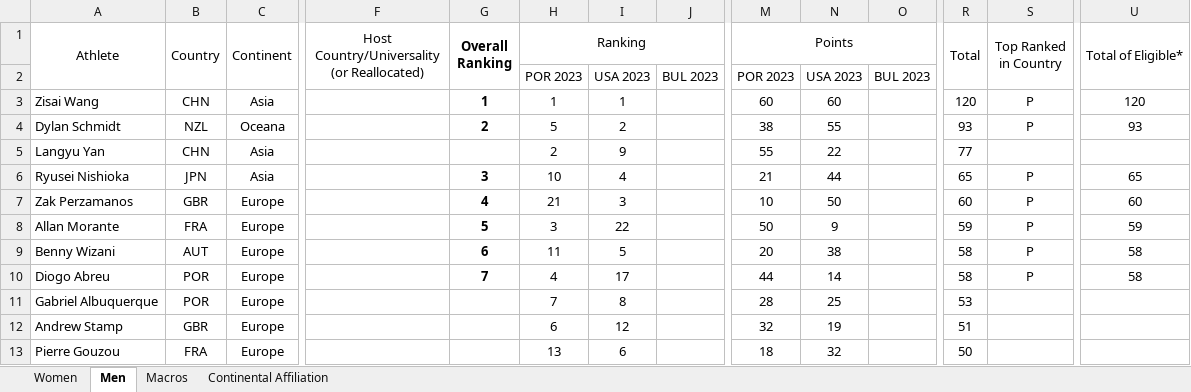
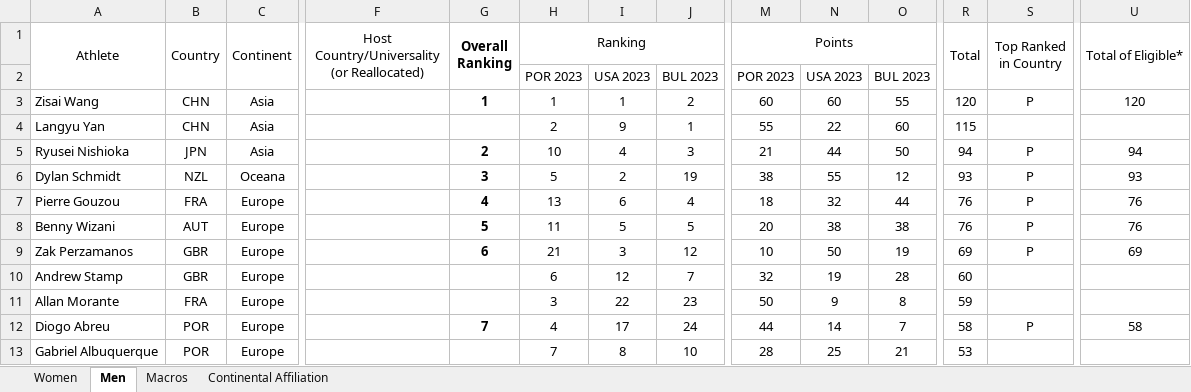
Before and after one commit to trampolinecanada/rankinglists, an Excel workbook: 2023-2024 Olympic Selection World Cup Ranking.xlsm, sheet Men, drawn as a sheet; only a part is shown, gaps mark what is left out; values as stored, in another font and other column widths than the file's, no borders; conditional formats not drawn; removed rows and columns are numbered as before the commit, all else as after; rows hold the shown columns only; the diff covers the shown part only; the diff names each change by its address in the sheet, - before the commit and + after, or states it on an @@ line.

```diff
--- a/2023-2024 Olympic Selection World Cup Ranking.xlsm (sheet Men)
+++ b/2023-2024 Olympic Selection World Cup Ranking.xlsm (sheet Men)
-J3: (empty)
+J3: 2
-O3: (empty)
+O3: 55
-row 4: Dylan Schmidt | NZL | Oceana |  | 2 | 5 | 2 |  | 38 | 55 |  | 93 | P | 93
-J4: (empty)
+J4: 1
-O4: (empty)
+O4: 60
-R4 (Total): 77
+R4 (Total): 115
-G5 (Overall Ranking): 3
+G5 (Overall Ranking): 2
-J5: (empty)
+J5: 3
-O5: (empty)
+O5: 50
-R5 (Total): 65
+R5 (Total): 94
-U5 (Total of Eligible*): 65
+U5 (Total of Eligible*): 94
+row 6: Dylan Schmidt | NZL | Oceana |  | 3 | 5 | 2 | 19 | 38 | 55 | 12 | 93 | P | 93
+row 7: Pierre Gouzou | FRA | Europe |  | 4 | 13 | 6 | 4 | 18 | 32 | 44 | 76 | P | 76
+row 8: Benny Wizani | AUT | Europe |  | 5 | 11 | 5 | 5 | 20 | 38 | 38 | 76 | P | 76
-G9 (Overall Ranking): 4
+G9 (Overall Ranking): 6
-J9: (empty)
+J9: 12
-O9: (empty)
+O9: 19
-R9 (Total): 60
+R9 (Total): 69
-U9 (Total of Eligible*): 60
+U9 (Total of Eligible*): 69
+row 10: Andrew Stamp | GBR | Europe |  |  | 6 | 12 | 7 | 32 | 19 | 28 | 60
-G11 (Overall Ranking): 5
+G11 (Overall Ranking): (empty)
-J11: (empty)
+J11: 23
-O11: (empty)
+O11: 8
-S11 (Top Ranked in Country): P
+S11 (Top Ranked in Country): (empty)
-U11 (Total of Eligible*): 59
+U11 (Total of Eligible*): (empty)
-row 9: Benny Wizani | AUT | Europe |  | 6 | 11 | 5 |  | 20 | 38 |  | 58 | P | 58
-J12: (empty)
+J12: 24
-O12: (empty)
+O12: 7
-J13: (empty)
+J13: 10
-O13: (empty)
+O13: 21
-row 12: Andrew Stamp | GBR | Europe |  |  | 6 | 12 |  | 32 | 19 |  | 51
-row 13: Pierre Gouzou | FRA | Europe |  |  | 13 | 6 |  | 18 | 32 |  | 50
```
Also changed, not shown: 13 added rows, 7 removed rows and 28 edited cells elsewhere in this sheet, sheet Women, sheet Macros, formulas that keep their value, hidden cells, 3 other files.
